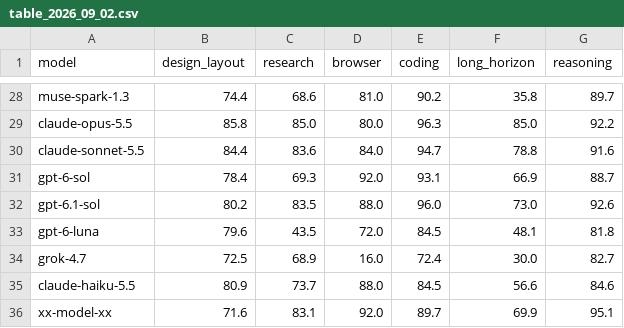
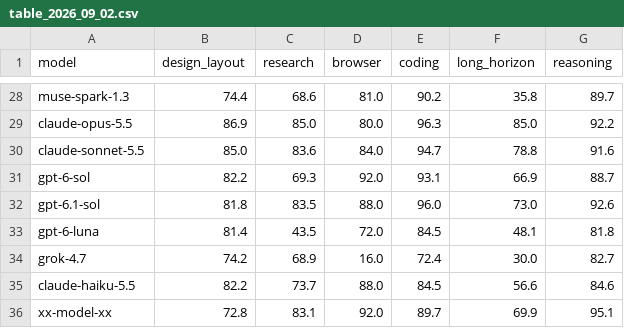
Before and after one commit to LiveBench/new-livebench, a CSV file: v2/table_2026_09_02.csv, drawn as a sheet; only a part is shown, gaps mark what is left out; the diff covers the shown part only; the diff names each change by its address in the sheet, - before the commit and + after, or states it on an @@ line.

```diff
--- a/v2/table_2026_09_02.csv
+++ b/v2/table_2026_09_02.csv
-B29 (design_layout): 85.8
+B29 (design_layout): 86.9
-B30 (design_layout): 84.4
+B30 (design_layout): 85.0
-B31 (design_layout): 78.4
+B31 (design_layout): 82.2
-B32 (design_layout): 80.2
+B32 (design_layout): 81.8
-B33 (design_layout): 79.6
+B33 (design_layout): 81.4
-B34 (design_layout): 72.5
+B34 (design_layout): 74.2
-B35 (design_layout): 80.9
+B35 (design_layout): 82.2
-B36 (design_layout): 71.6
+B36 (design_layout): 72.8
```
Also changed, not shown: 22 edited cells elsewhere in this file, 8 other files.
